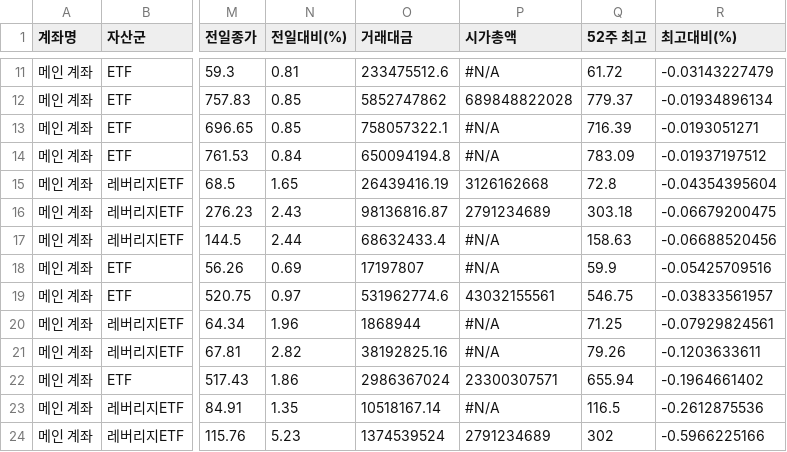
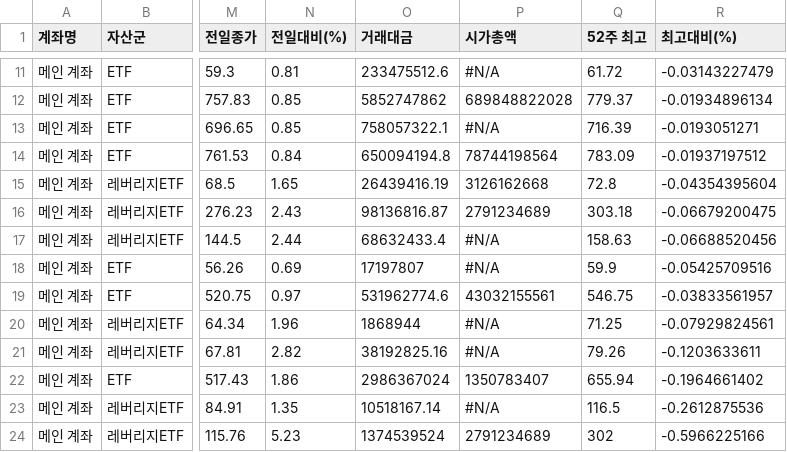
Before and after one commit to yr857511-cpu/-, a CSV file: sheet.csv, drawn as a sheet; only a part is shown, gaps mark what is left out; the diff names each change by its address in the sheet, - before the commit and + after, or states it on an @@ line.

```diff
--- a/sheet.csv
+++ b/sheet.csv
-P14 (시가총액): #N/A
+P14 (시가총액): 78744198564
-P22 (시가총액): 23300307571
+P22 (시가총액): 1350783407
```
